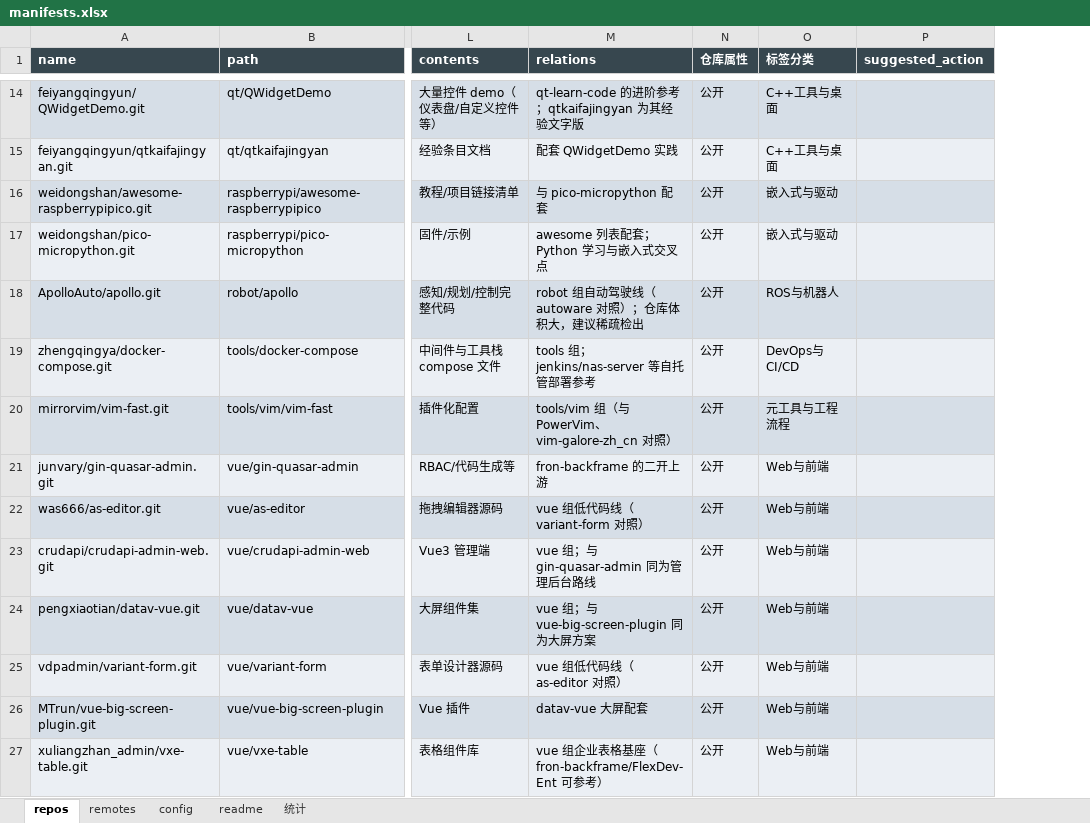
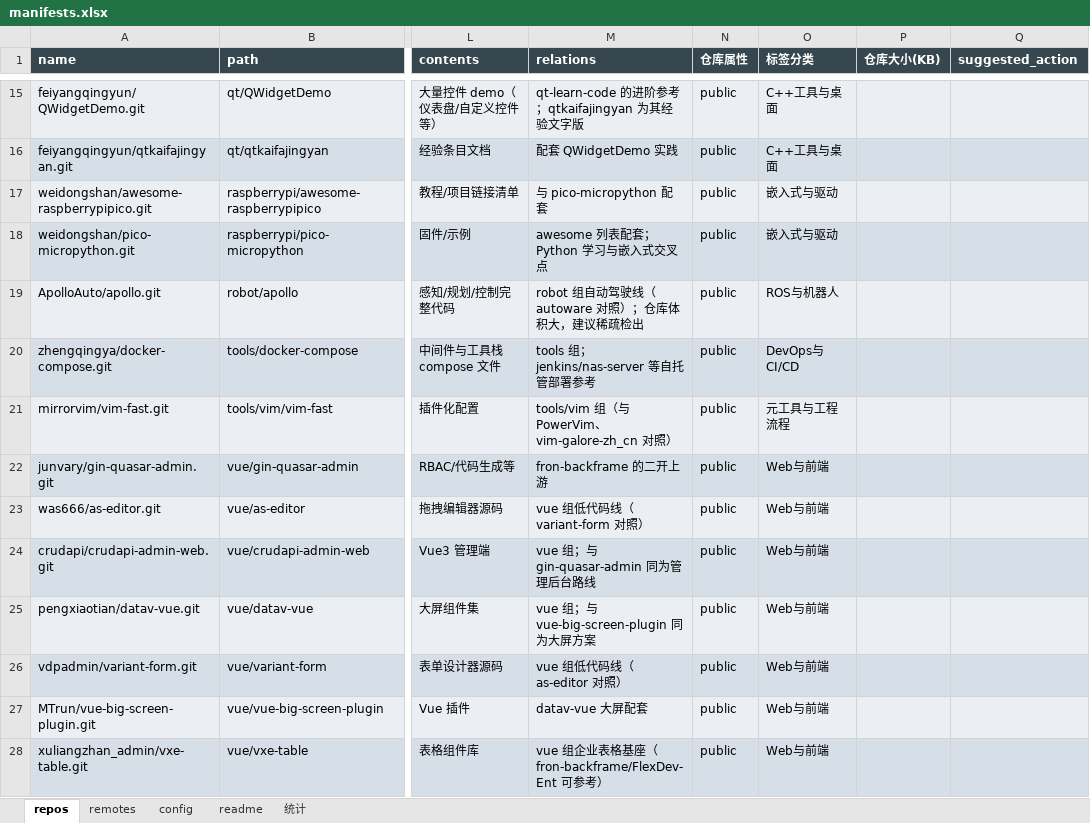
Before and after one commit to zeek-zhao/manifests, an Excel workbook: catalogs/manifests.xlsx, sheet repos, drawn as a sheet; only a part is shown, gaps mark what is left out; values as stored, in another font and other column widths than the file's, no borders; addresses are those after the commit; the diff covers the shown part only; the diff names each change by its address in the sheet, - before the commit and + after, or states it on an @@ line.

Commit message:
feat(excel): repo size column, compact layout, 3-row structure, EN visibility, drop by-protocol (TSK-009)

```diff
--- a/catalogs/manifests.xlsx (sheet repos)
+++ b/catalogs/manifests.xlsx (sheet repos)
+column P (仓库大小(KB)), empty
-N15:N28 (仓库属性): 公开
+N15:N28 (仓库属性): public
```
Also changed, not shown: 1 added row and 118 edited cells elsewhere in this sheet, sheet 统计, sheet remotes, sheet readme, sheet config, 50 other files.
